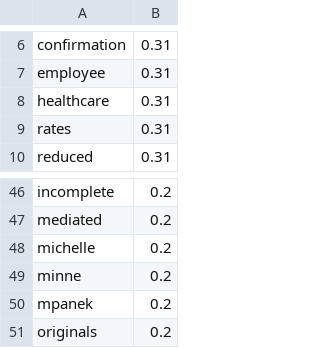
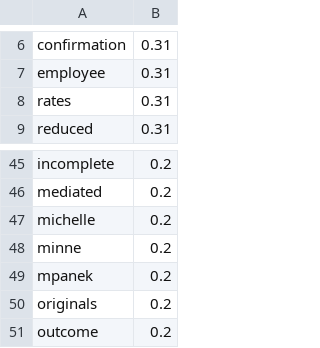
Before and after one commit to aabeveridge/mla-data, a CSV file: data/2013/data/rhet-cor.csv, drawn as a sheet; only a part is shown, gaps mark what is left out.

```diff
--- a/data/2013/data/rhet-cor.csv
+++ b/data/2013/data/rhet-cor.csv
@@ -7,3 +7,2 @@
 "employee",0.31
-"healthcare",0.31
 "rates",0.31
@@ -51 +50,2 @@
 "originals",0.2
+"outcome",0.2
```
Also changed, not shown: data/2013/data/comp-cor.csv, 26 other files.
